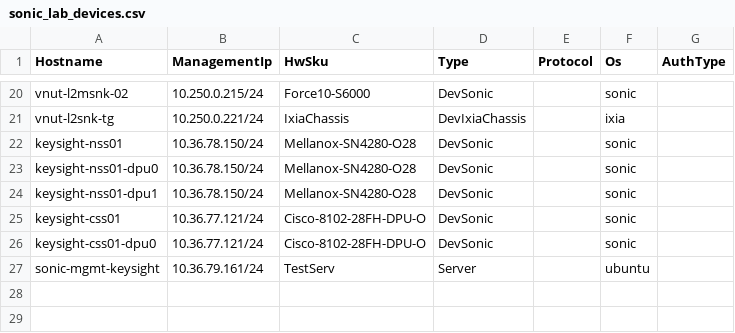
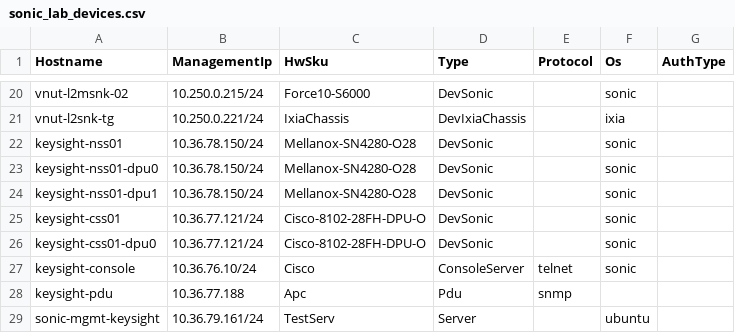
Before and after one commit to mgheorghe/sonic-mgmt, a CSV file: ansible/files/sonic_lab_devices.csv, drawn as a sheet; only a part is shown, gaps mark what is left out.

Commit message:
Wire keysight SmartSwitch console+PDU and exclude on-board DPUs from meta check
Meta Check failed on the keysight testbed devices. Fix by wiring real console/PDU
for the two NPUs and excluding the on-board DPUs + placeholder ptf hosts:
- sonic_lab_devices.csv: add keysight-console (telnet 10.36.76.10, ConsoleServer)
  and keysight-pdu (10.36.77.188, Pdu) infra devices.
- sonic_lab_console_links.csv: keysight-css01 -> port 7030, keysight-nss01 -> port 7031.
- sonic_lab_pdu_links.csv: PSU1/PSU2 feeds for both NPUs off keysight-pdu.
- meta_validator.yml: exclude keysight-*-dpu* (on-board, share NPU mgmt IP / no
  independent console+PDU) and ptf_keysight-* (docker-bridge placeholder IP) from
  the ip_address, console, and pdu validators.

Signed-off-by: Mircea Dan Gheorghe <mircea-dan.gheorghe@keysight.com>

```diff
--- a/ansible/files/sonic_lab_devices.csv
+++ b/ansible/files/sonic_lab_devices.csv
@@ -26,2 +26,4 @@ keysight-css01,10.36.77.121/24,Cisco-8102-28FH-DPU-O,DevSonic,,sonic
 keysight-css01-dpu0,10.36.77.121/24,Cisco-8102-28FH-DPU-O,DevSonic,,sonic
+keysight-console,10.36.76.10/24,Cisco,ConsoleServer,telnet,sonic,
+keysight-pdu,10.36.77.188,Apc,Pdu,snmp,
 sonic-mgmt-keysight,10.36.79.161/24,TestServ,Server,,ubuntu
```
Also changed, not shown: 3 other files.
